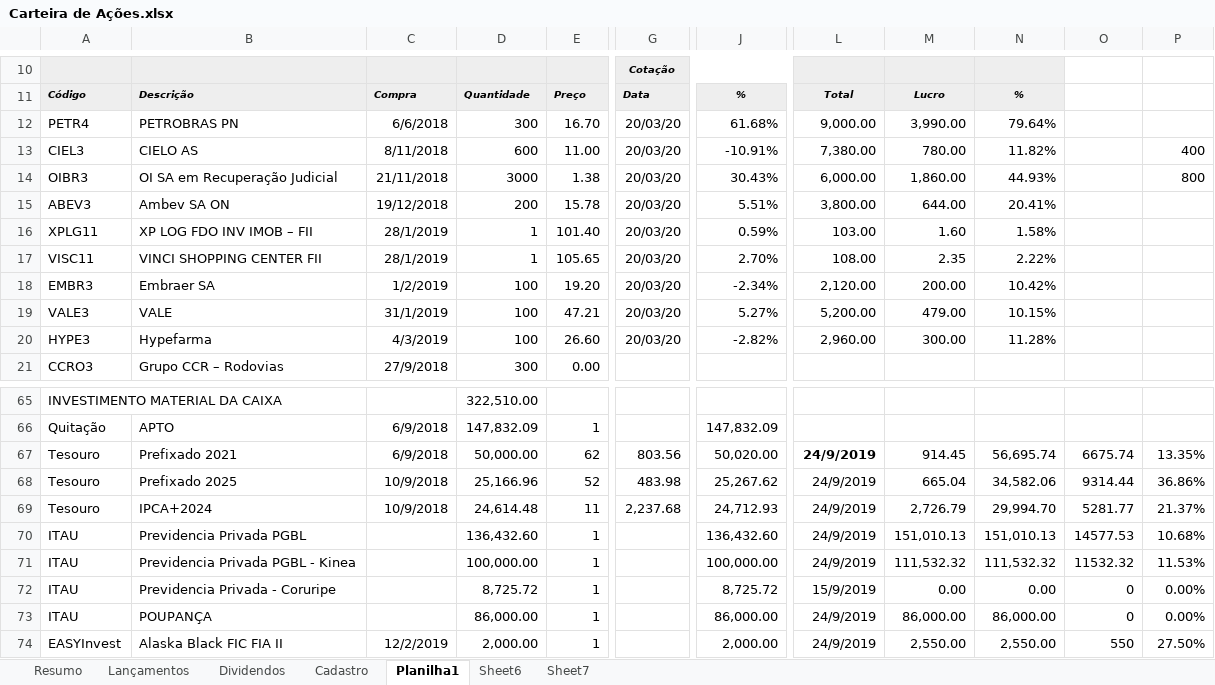
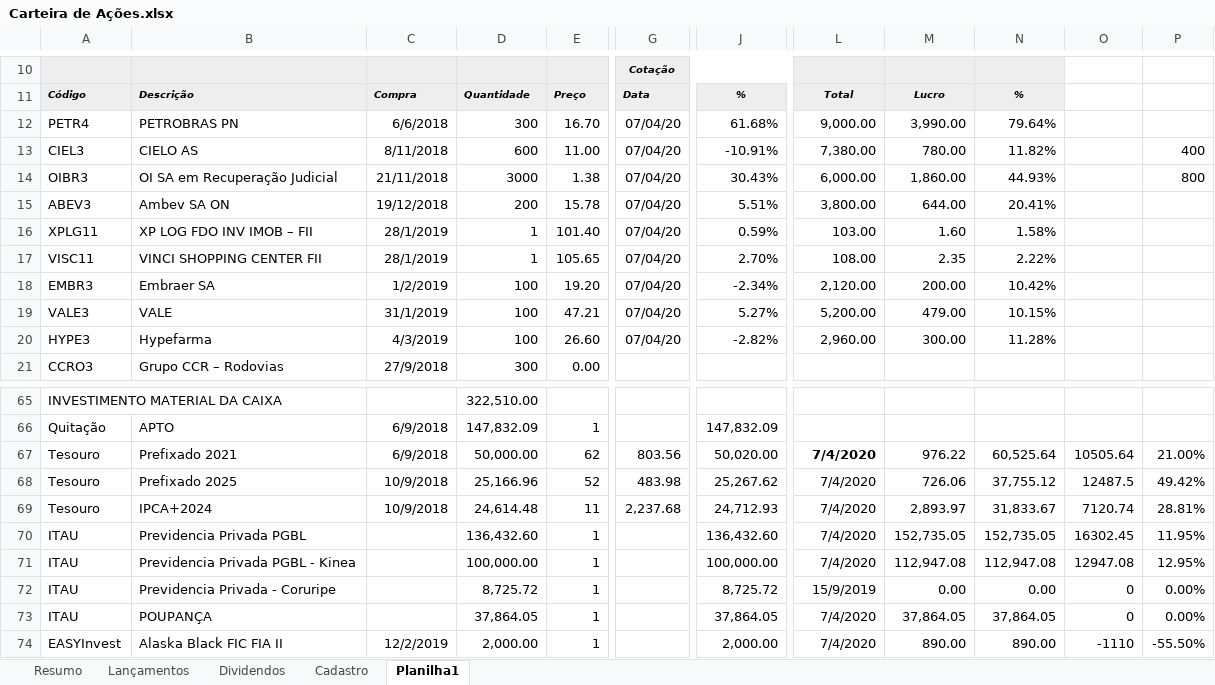
Before and after one commit to EwertonHallan/investimento, an Excel workbook: Carteira de Ações.xlsx, sheet Planilha1, drawn as a sheet; only a part is shown, gaps mark what is left out; values as stored, in another font and other column widths than the file's, no borders; the diff covers the shown part only; the diff names each change by its address in the sheet, - before the commit and + after, or states it on an @@ line.

```diff
--- a/Carteira de Ações.xlsx (sheet Planilha1)
+++ b/Carteira de Ações.xlsx (sheet Planilha1)
-sheet tab: Sheet6
-sheet tab: Sheet7
-G12:G20: 20/03/20
+G12:G20: 07/04/20
-L67:L71: 24/9/2019
+L67:L71: 7/4/2020
-M67: 914.45
+M67: 976.22
-N67: 56,695.74
+N67: 60,525.64
-O67: 6675.74
+O67: 10505.64
-P67: 13.35%
+P67: 21.00%
-M68: 665.04
+M68: 726.06
-N68: 34,582.06
+N68: 37,755.12
-O68: 9314.44
+O68: 12487.5
-P68: 36.86%
+P68: 49.42%
-M69: 2,726.79
+M69: 2,893.97
-N69: 29,994.70
+N69: 31,833.67
-O69: 5281.77
+O69: 7120.74
-P69: 21.37%
+P69: 28.81%
-M70: 151,010.13
+M70: 152,735.05
-N70: 151,010.13
+N70: 152,735.05
-O70: 14577.53
+O70: 16302.45
-P70: 10.68%
+P70: 11.95%
-M71: 111,532.32
+M71: 112,947.08
-N71: 111,532.32
+N71: 112,947.08
-O71: 11532.32
+O71: 12947.08
-P71: 11.53%
+P71: 12.95%
-D73: 86,000.00
+D73: 37,864.05
-J73: 86,000.00
+J73: 37,864.05
-L73:L74: 24/9/2019
+L73:L74: 7/4/2020
-M73: 86,000.00
+M73: 37,864.05
-N73: 86,000.00
+N73: 37,864.05
-M74: 2,550.00
+M74: 890.00
-N74: 2,550.00
+N74: 890.00
-O74: 550
+O74: -1110
-P74: 27.50%
+P74: -55.50%
```
Also changed, not shown: 1 added row, 1 removed row and 10 edited cells elsewhere in this sheet, sheet Dividendos, sheet Resumo, formulas that keep their value, hidden cells, 2 other files.
